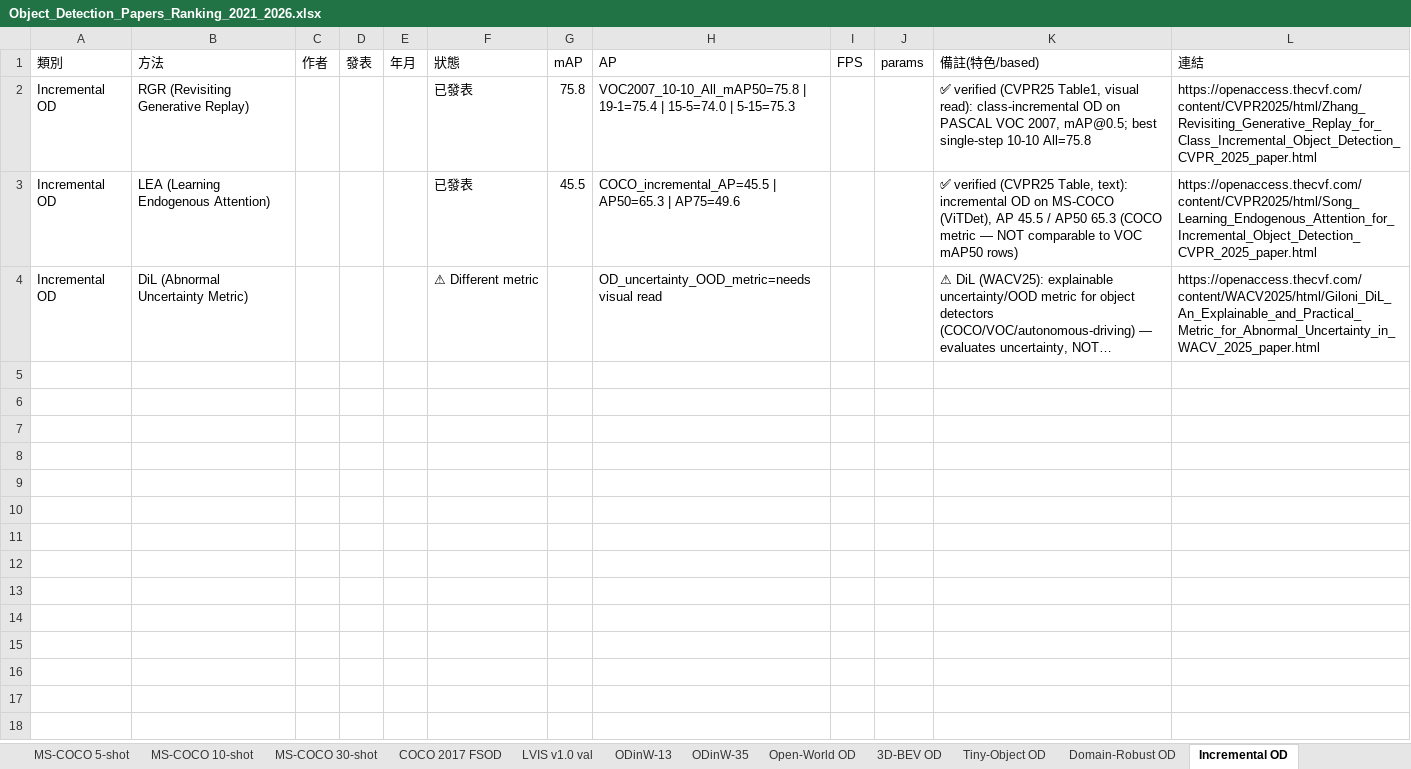
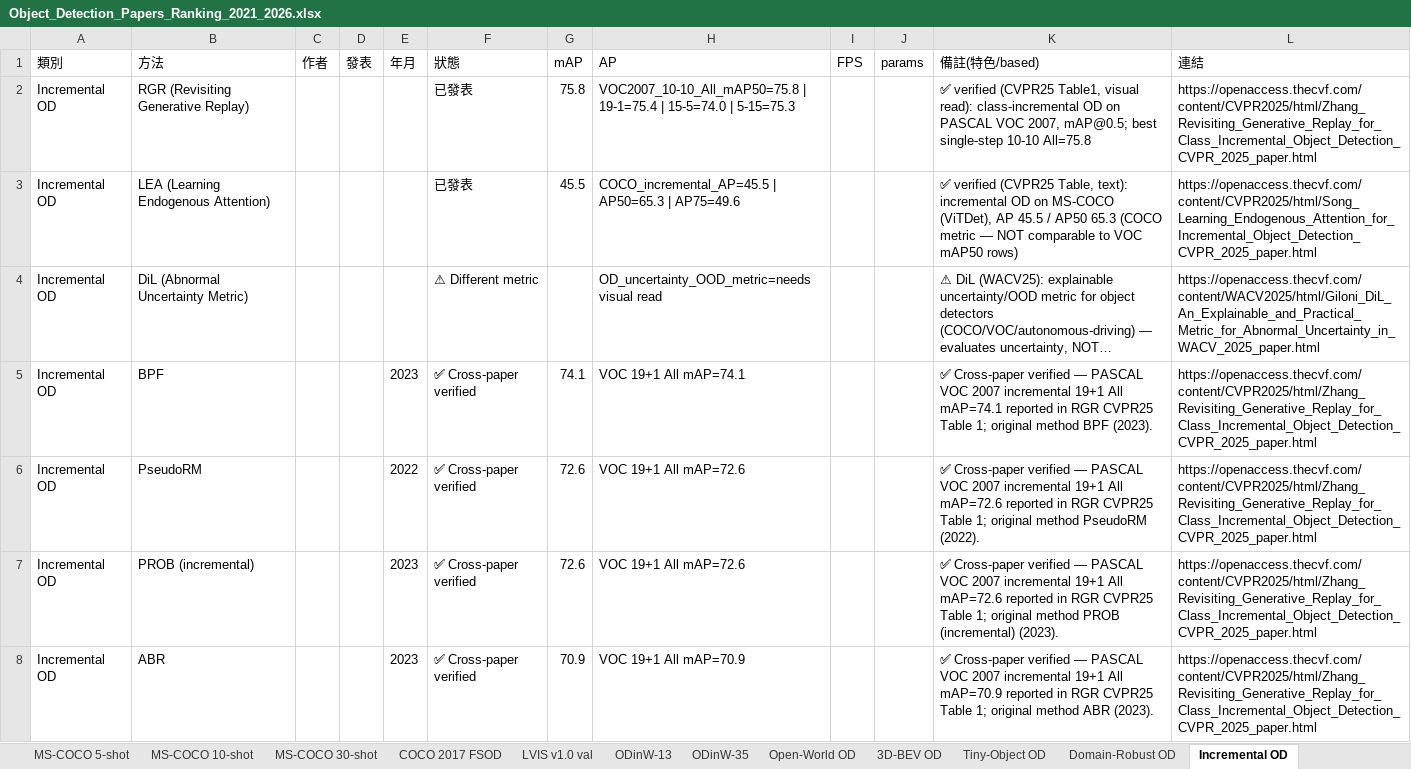
Before and after one commit to 112378074/NTUT-IVI-Lab--SOTA-Literature-Viewer, an Excel workbook: Object_Detection_Papers_Ranking_2021_2026.xlsx, sheet Incremental OD, drawn as a sheet; only a part is shown; long unchanged cells end in …; values as stored, in another font and other column widths than the file's, no borders; the diff covers the shown part only; the diff names each change by its address in the sheet, - before the commit and + after, or states it on an @@ line.

Commit message:
Fill ≥10 (specialized iter6): Incremental OD 11 (+BPF/PseudoRM/PROB/ABR/MMA/ILOD-Meta/OW-DETR/MVC, PASCAL VOC 19+1 All mAP cross-paper via RGR CVPR25 Table 1, 2021-2023)

```diff
--- a/Object_Detection_Papers_Ranking_2021_2026.xlsx (sheet Incremental OD)
+++ b/Object_Detection_Papers_Ranking_2021_2026.xlsx (sheet Incremental OD)
+row 5: Incremental OD | BPF |  |  | 2023 | ✅ Cross-paper verified | 74.1 | VOC 19+1 All mAP=74.1 |  |  | ✅ Cross-paper verified — PASCAL VOC 2007 incremental 19+1 All mAP=74.1 reported in RGR CVPR25 Table 1; original method BPF (2023). | https://openaccess.thecvf.com/content/CVPR2025/html/Zhang_Revisiting_Generative_Replay_for_Class_Incremental_Object_Detection_CVPR_2025_paper.html
+row 6: Incremental OD | PseudoRM |  |  | 2022 | ✅ Cross-paper verified | 72.6 | VOC 19+1 All mAP=72.6 |  |  | ✅ Cross-paper verified — PASCAL VOC 2007 incremental 19+1 All mAP=72.6 reported in RGR CVPR25 Table 1; original method PseudoRM (2022). | https://openaccess.thecvf.com/content/CVPR2025/html/Zhang_Revisiting_Generative_Replay_for_Class_Incremental_Object_Detection_CVPR_2025_paper.html
+row 7: Incremental OD | PROB (incremental) |  |  | 2023 | ✅ Cross-paper verified | 72.6 | VOC 19+1 All mAP=72.6 |  |  | ✅ Cross-paper verified — PASCAL VOC 2007 incremental 19+1 All mAP=72.6 reported in RGR CVPR25 Table 1; original method PROB (incremental) (2023). | https://openaccess.thecvf.com/content/CVPR2025/html/Zhang_Revisiting_Generative_Replay_for_Class_Incremental_Object_Detection_CVPR_2025_paper.html
+row 8: Incremental OD | ABR |  |  | 2023 | ✅ Cross-paper verified | 70.9 | VOC 19+1 All mAP=70.9 |  |  | ✅ Cross-paper verified — PASCAL VOC 2007 incremental 19+1 All mAP=70.9 reported in RGR CVPR25 Table 1; original method ABR (2023). | https://openaccess.thecvf.com/content/CVPR2025/html/Zhang_Revisiting_Generative_Replay_for_Class_Incremental_Object_Detection_CVPR_2025_paper.html
```
Also changed, not shown: 4 added rows elsewhere in this sheet, 2 other files.
